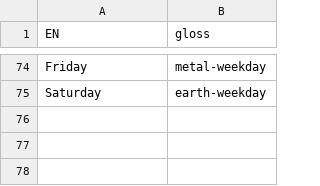
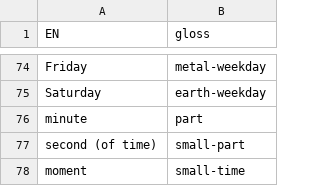
Before and after one commit to JoeStrout/pikotika, a TSV file: compounds.tsv, drawn as a sheet; only a part is shown, gaps mark what is left out.

Commit message:
Fix some formatting errors; filled out time/date details.

```diff
--- a/compounds.tsv
+++ b/compounds.tsv
@@ -75 +75,4 @@ Friday	metal-weekday
 Saturday	earth-weekday
+minute	part
+second (of time)	small-part
+moment	small-time
```
Also changed, not shown: 1 other file.
